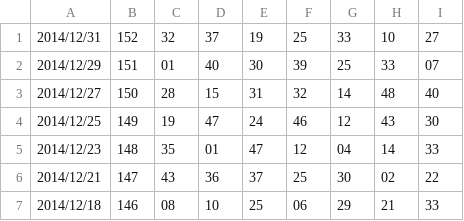
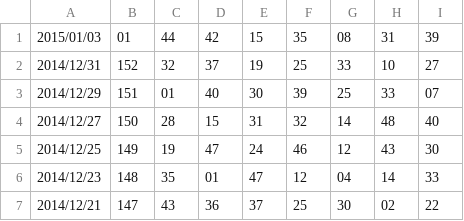
Before and after one commit to younthu/msm, a CSV file: MarkSixHistoryFrom2004.csv, drawn as a sheet; only a part is shown; the shorter side is filled out with more unchanged rows; the diff names each change by its address in the sheet, - before the commit and + after, or states it on an @@ line.

Commit message:
Update MarkSixHistoryFrom2004.csv

```diff
--- a/MarkSixHistoryFrom2004.csv
+++ b/MarkSixHistoryFrom2004.csv
+row 1: 2015/01/03 | 01 | 44 | 42 | 15 | 35 | 08 | 31 | 39
```
